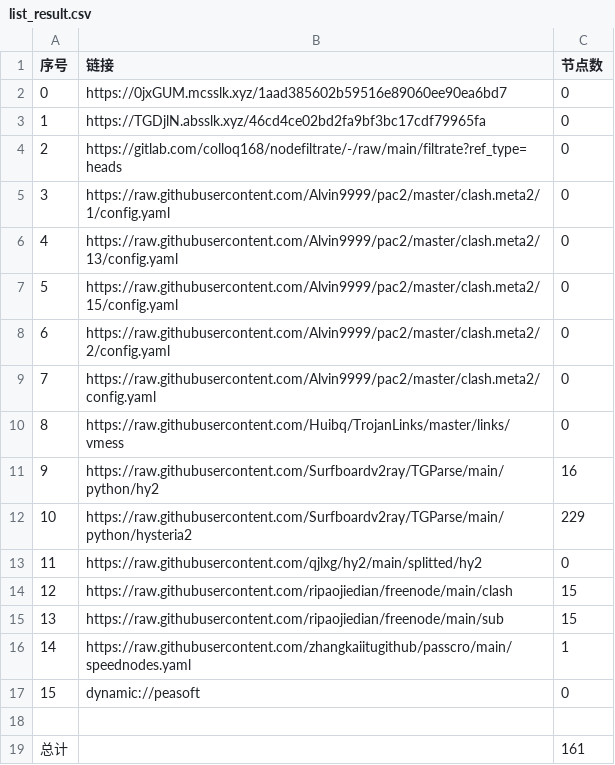
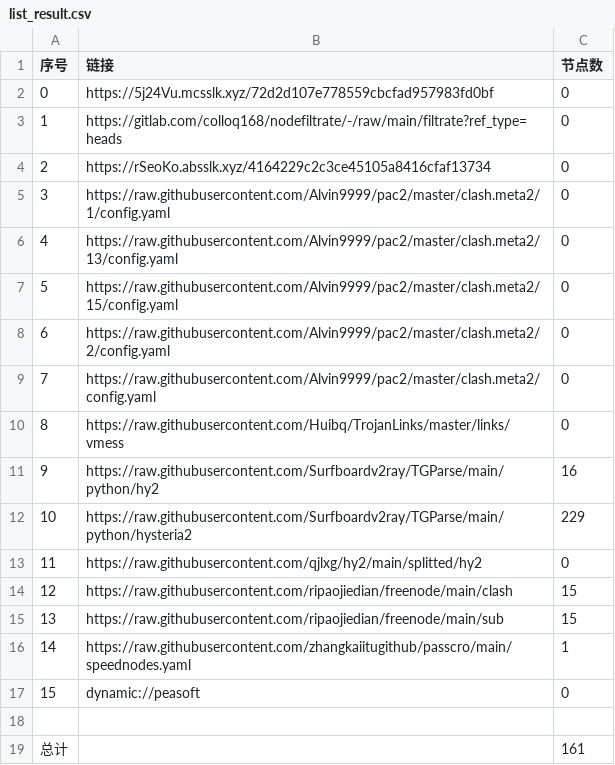
Before and after one commit to wenma77/AutoMergePublicNodes, a CSV file: list_result.csv, drawn as a sheet.

```diff
--- a/list_result.csv
+++ b/list_result.csv
@@ -1,5 +1,5 @@
 序号,链接,节点数
-0,https://0jxGUM.mcsslk.xyz/1aad385602b59516e89060ee90ea6bd7,0
-1,https://TGDjlN.absslk.xyz/46cd4ce02bd2fa9bf3bc17cdf79965fa,0
-2,https://gitlab.com/colloq168/nodefiltrate/-/raw/main/filtrate?ref_type=heads,0
+0,https://5j24Vu.mcsslk.xyz/72d2d107e778559cbcfad957983fd0bf,0
+1,https://gitlab.com/colloq168/nodefiltrate/-/raw/main/filtrate?ref_type=heads,0
+2,https://rSeoKo.absslk.xyz/4164229c2c3ce45105a8416cfaf13734,0
 3,https://raw.githubusercontent.com/Alvin9999/pac2/master/clash.meta2/1/config.yaml,0
```
Also changed, not shown: 3 other files.
